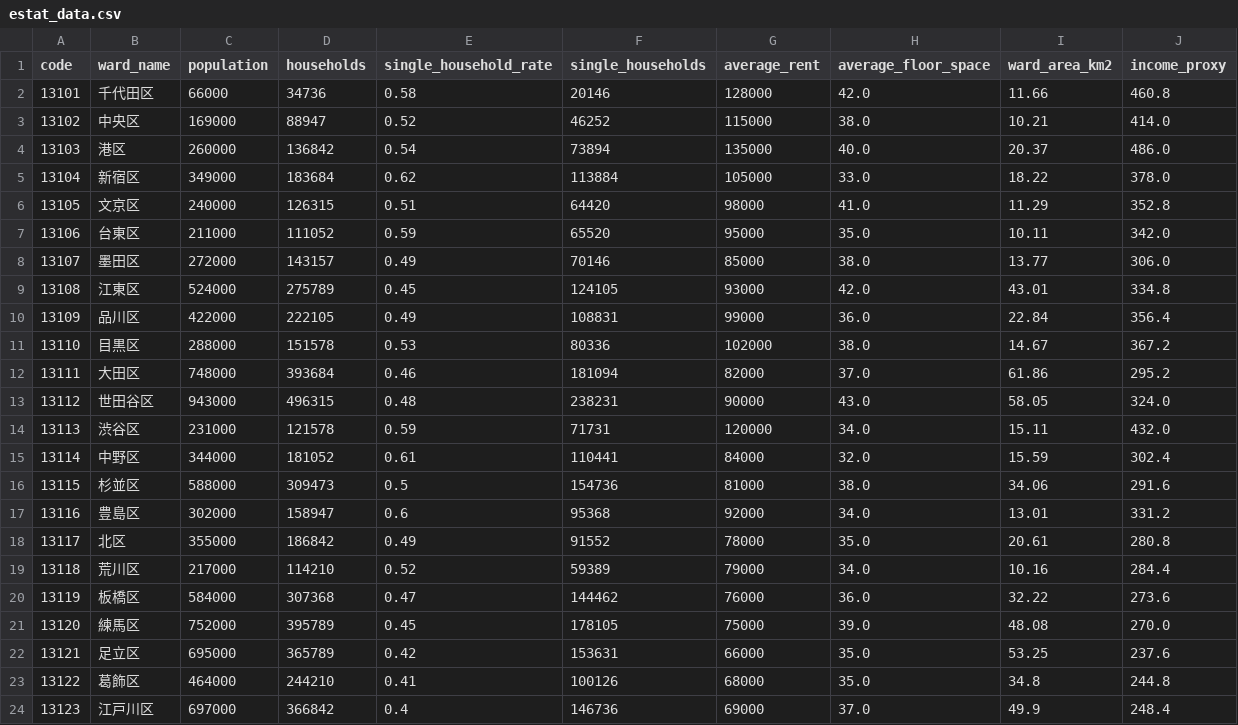
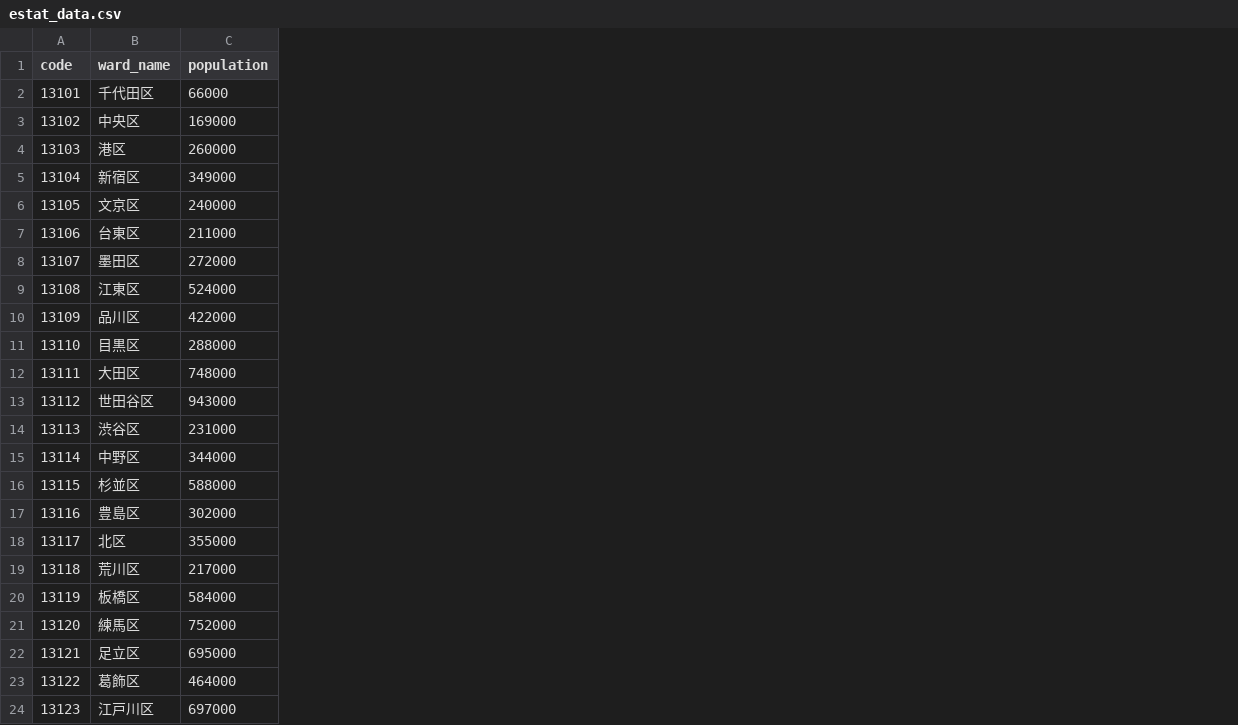
Before and after one commit to ukimotodatascience/Tokyo-livability-index, a CSV file: data/raw/estat_data.csv, drawn as a sheet; the diff names each change by its address in the sheet, - before the commit and + after, or states it on an @@ line.

```diff
--- a/data/raw/estat_data.csv
+++ b/data/raw/estat_data.csv
-column D (households), rows 2-24: 34736 | 88947 | 136842 | 183684 | 126315 | 111052 | 143157 | 275789 | 222105 | 151578 | 393684 | 496315 | 121578 | 181052 | 309473 | 158947 | 186842 | 114210 | 307368 | 395789 | 365789 | 244210 | 366842
-column E (single_household_rate), rows 2-24: 0.58 | 0.52 | 0.54 | 0.62 | 0.51 | 0.59 | 0.49 | 0.45 | 0.49 | 0.53 | 0.46 | 0.48 | 0.59 | 0.61 | 0.5 | 0.6 | 0.49 | 0.52 | 0.47 | 0.45 | 0.42 | 0.41 | 0.4
-column F (single_households), rows 2-24: 20146 | 46252 | 73894 | 113884 | 64420 | 65520 | 70146 | 124105 | 108831 | 80336 | 181094 | 238231 | 71731 | 110441 | 154736 | 95368 | 91552 | 59389 | 144462 | 178105 | 153631 | 100126 | 146736
-column G (average_rent), rows 2-24: 128000 | 115000 | 135000 | 105000 | 98000 | 95000 | 85000 | 93000 | 99000 | 102000 | 82000 | 90000 | 120000 | 84000 | 81000 | 92000 | 78000 | 79000 | 76000 | 75000 | 66000 | 68000 | 69000
-column H (average_floor_space), rows 2-24: 42.0 | 38.0 | 40.0 | 33.0 | 41.0 | 35.0 | 38.0 | 42.0 | 36.0 | 38.0 | 37.0 | 43.0 | 34.0 | 32.0 | 38.0 | 34.0 | 35.0 | 34.0 | 36.0 | 39.0 | 35.0 | 35.0 | 37.0
-column I (ward_area_km2), rows 2-24: 11.66 | 10.21 | 20.37 | 18.22 | 11.29 | 10.11 | 13.77 | 43.01 | 22.84 | 14.67 | 61.86 | 58.05 | 15.11 | 15.59 | 34.06 | 13.01 | 20.61 | 10.16 | 32.22 | 48.08 | 53.25 | 34.8 | 49.9
-column J (income_proxy), rows 2-24: 460.8 | 414.0 | 486.0 | 378.0 | 352.8 | 342.0 | 306.0 | 334.8 | 356.4 | 367.2 | 295.2 | 324.0 | 432.0 | 302.4 | 291.6 | 331.2 | 280.8 | 284.4 | 273.6 | 270.0 | 237.6 | 244.8 | 248.4
```
Also changed, not shown: data/processed/tokyo_livability_index.csv, data/raw/spatial_data.csv, 9 other files.
